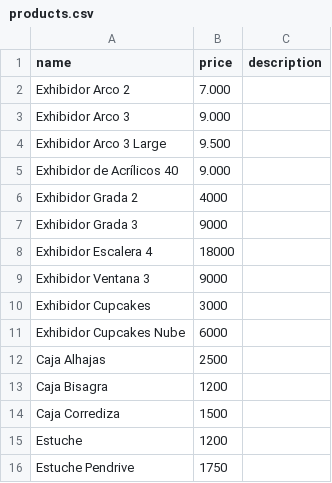
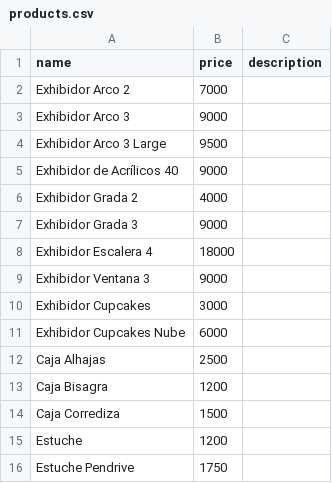
Before and after one commit to ezequielleonzybert/catalogo, a CSV file: docs/data/products.csv, drawn as a sheet.

Commit message:
correcccion csv

```diff
--- a/docs/data/products.csv
+++ b/docs/data/products.csv
@@ -1,6 +1,6 @@
 name,price,description
-Exhibidor Arco 2,7.000,
-Exhibidor Arco 3,9.000,
-Exhibidor Arco 3 Large,9.500,
-Exhibidor de Acrílicos 40,9.000,
+Exhibidor Arco 2,7000,
+Exhibidor Arco 3,9000,
+Exhibidor Arco 3 Large,9500,
+Exhibidor de Acrílicos 40,9000,
 Exhibidor Grada 2,4000,
```
